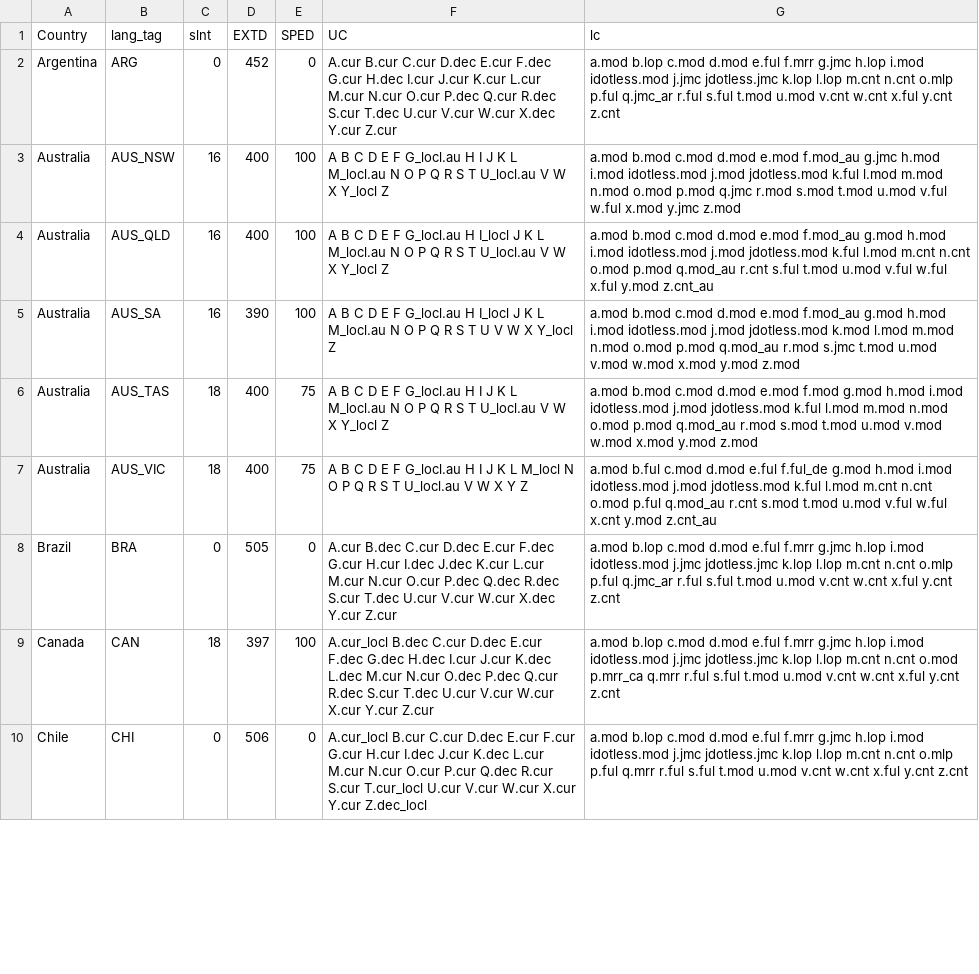
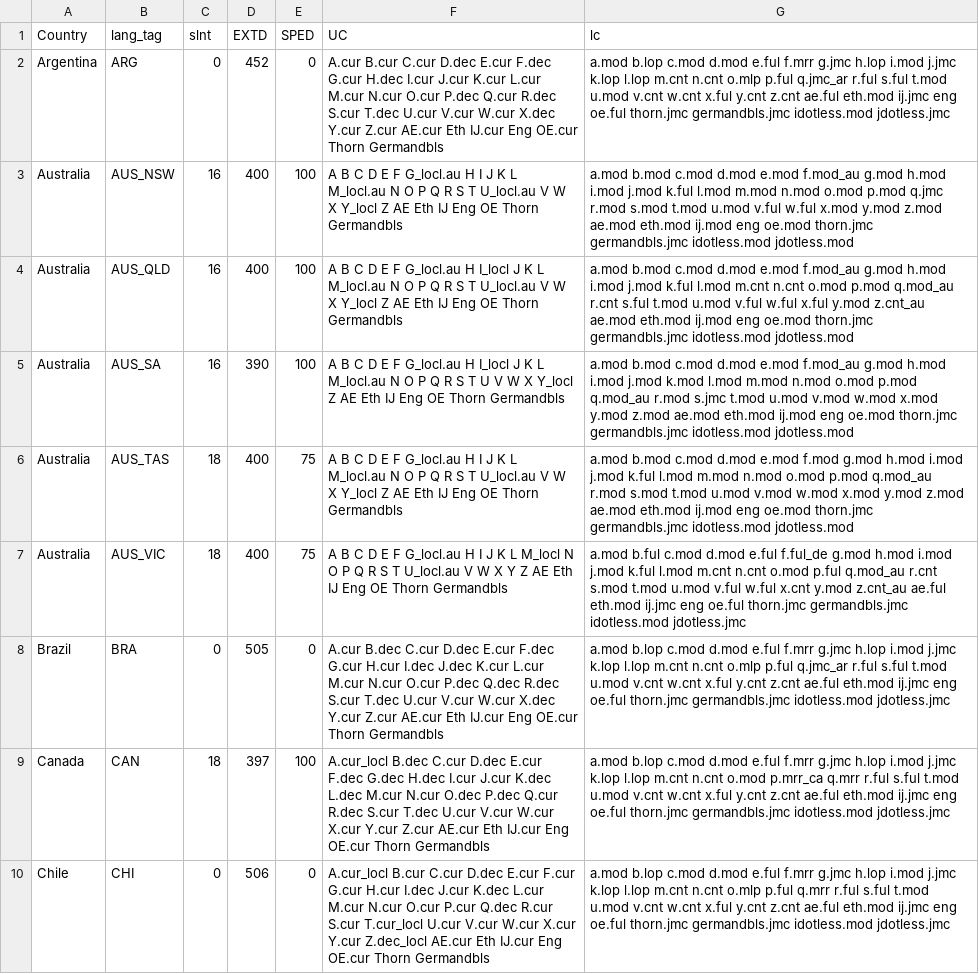
Before and after one commit to TypeTogether/Playwrite, a CSV file: sources/data/models-all.csv, drawn as a sheet; only a part is shown; the diff covers the shown part only; the diff names each change by its address in the sheet, - before the commit and + after, or states it on an @@ line.

```diff
--- a/sources/data/models-all.csv
+++ b/sources/data/models-all.csv
-F2 (UC): …Y.cur Z.cur
+F2 (UC): …Y.cur Z.cur AE.cur Eth IJ.cur Eng OE.cur Thorn Germandbls
-G2 (lc): …h.lop i.mod idotless.mod j.jmc jdotless.jmc k.lop l.lop m.cnt n.cnt o.mlp p.ful q.jmc_ar r.ful s.ful t.mod u.mod v.cnt w.cnt x.ful y.cnt z.cnt
+G2 (lc): …h.lop i.mod j.jmc k.lop l.lop m.cnt n.cnt o.mlp p.ful q.jmc_ar r.ful s.ful t.mod u.mod v.cnt w.cnt x.ful y.cnt z.cnt ae.ful eth.mod ij.jmc eng oe.ful thorn.jmc germandbls.jmc idotless.mod jdotless.jmc
-F3 (UC): …Y_locl Z
+F3 (UC): …Y_locl Z AE Eth IJ Eng OE Thorn Germandbls
-G3 (lc): …e.mod f.mod_au g.jmc h.mod i.mod idotless.mod j.mod jdotless.mod k.ful l.mod m.mod n.mod o.mod p.mod q.jmc r.mod s.mod t.mod u.mod v.ful w.ful x.mod y.jmc z.mod
+G3 (lc): …e.mod f.mod_au g.mod h.mod i.mod j.mod k.ful l.mod m.mod n.mod o.mod p.mod q.jmc r.mod s.mod t.mod u.mod v.ful w.ful x.mod y.mod z.mod ae.mod eth.mod ij.mod eng oe.mod thorn.jmc germandbls.jmc idotless.mod jdotless.mod
-F4 (UC): …Y_locl Z
+F4 (UC): …Y_locl Z AE Eth IJ Eng OE Thorn Germandbls
-G4 (lc): …h.mod i.mod idotless.mod j.mod jdotless.mod k.ful l.mod m.cnt n.cnt o.mod p.mod q.mod_au r.cnt s.ful t.mod u.mod v.ful w.ful x.ful y.mod z.cnt_au
+G4 (lc): …h.mod i.mod j.mod k.ful l.mod m.cnt n.cnt o.mod p.mod q.mod_au r.cnt s.ful t.mod u.mod v.ful w.ful x.ful y.mod z.cnt_au ae.mod eth.mod ij.mod eng oe.mod thorn.jmc germandbls.jmc idotless.mod jdotless.mod
-F5 (UC): …Y_locl Z
+F5 (UC): …Y_locl Z AE Eth IJ Eng OE Thorn Germandbls
-G5 (lc): …h.mod i.mod idotless.mod j.mod jdotless.mod k.mod l.mod m.mod n.mod o.mod p.mod q.mod_au r.mod s.jmc t.mod u.mod v.mod w.mod x.mod y.mod z.mod
+G5 (lc): …h.mod i.mod j.mod k.mod l.mod m.mod n.mod o.mod p.mod q.mod_au r.mod s.jmc t.mod u.mod v.mod w.mod x.mod y.mod z.mod ae.mod eth.mod ij.mod eng oe.mod thorn.jmc germandbls.jmc idotless.mod jdotless.mod
-F6 (UC): …Y_locl Z
+F6 (UC): …Y_locl Z AE Eth IJ Eng OE Thorn Germandbls
-G6 (lc): …h.mod i.mod idotless.mod j.mod jdotless.mod k.ful l.mod m.mod n.mod o.mod p.mod q.mod_au r.mod s.mod t.mod u.mod v.mod w.mod x.mod y.mod z.mod
+G6 (lc): …h.mod i.mod j.mod k.ful l.mod m.mod n.mod o.mod p.mod q.mod_au r.mod s.mod t.mod u.mod v.mod w.mod x.mod y.mod z.mod ae.mod eth.mod ij.mod eng oe.mod thorn.jmc germandbls.jmc idotless.mod jdotless.mod
-F7 (UC): …Y Z
+F7 (UC): …Y Z AE Eth IJ Eng OE Thorn Germandbls
-G7 (lc): …h.mod i.mod idotless.mod j.mod jdotless.mod k.ful l.mod m.cnt n.cnt o.mod p.ful q.mod_au r.cnt s.mod t.mod u.mod v.ful w.ful x.cnt y.mod z.cnt_au
+G7 (lc): …h.mod i.mod j.mod k.ful l.mod m.cnt n.cnt o.mod p.ful q.mod_au r.cnt s.mod t.mod u.mod v.ful w.ful x.cnt y.mod z.cnt_au ae.ful eth.mod ij.jmc eng oe.ful thorn.jmc germandbls.jmc idotless.mod jdotless.jmc
-F8 (UC): …Y.cur Z.cur
+F8 (UC): …Y.cur Z.cur AE.cur Eth IJ.cur Eng OE.cur Thorn Germandbls
-G8 (lc): …h.lop i.mod idotless.mod j.jmc jdotless.jmc k.lop l.lop m.cnt n.cnt o.mlp p.ful q.jmc_ar r.ful s.ful t.mod u.mod v.cnt w.cnt x.ful y.cnt z.cnt
+G8 (lc): …h.lop i.mod j.jmc k.lop l.lop m.cnt n.cnt o.mlp p.ful q.jmc_ar r.ful s.ful t.mod u.mod v.cnt w.cnt x.ful y.cnt z.cnt ae.ful eth.mod ij.jmc eng oe.ful thorn.jmc germandbls.jmc idotless.mod jdotless.jmc
-F9 (UC): …Y.cur Z.cur
+F9 (UC): …Y.cur Z.cur AE.cur Eth IJ.cur Eng OE.cur Thorn Germandbls
-G9 (lc): …h.lop i.mod idotless.mod j.jmc jdotless.jmc k.lop l.lop m.cnt n.cnt o.mod p.mrr_ca q.mrr r.ful s.ful t.mod u.mod v.cnt w.cnt x.ful y.cnt z.cnt
+G9 (lc): …h.lop i.mod j.jmc k.lop l.lop m.cnt n.cnt o.mod p.mrr_ca q.mrr r.ful s.ful t.mod u.mod v.cnt w.cnt x.ful y.cnt z.cnt ae.ful eth.mod ij.jmc eng oe.ful thorn.jmc germandbls.jmc idotless.mod jdotless.jmc
-F10 (UC): …Y.cur Z.dec_locl
+F10 (UC): …Y.cur Z.dec_locl AE.cur Eth IJ.cur Eng OE.cur Thorn Germandbls
-G10 (lc): …h.lop i.mod idotless.mod j.jmc jdotless.jmc k.lop l.lop m.cnt n.cnt o.mlp p.ful q.mrr r.ful s.ful t.mod u.mod v.cnt w.cnt x.ful y.cnt z.cnt
+G10 (lc): …h.lop i.mod j.jmc k.lop l.lop m.cnt n.cnt o.mlp p.ful q.mrr r.ful s.ful t.mod u.mod v.cnt w.cnt x.ful y.cnt z.cnt ae.ful eth.mod ij.jmc eng oe.ful thorn.jmc germandbls.jmc idotless.mod jdotless.jmc
```
Also changed, not shown: 1 added row and 65 edited cells elsewhere in this file, 4 other files.
